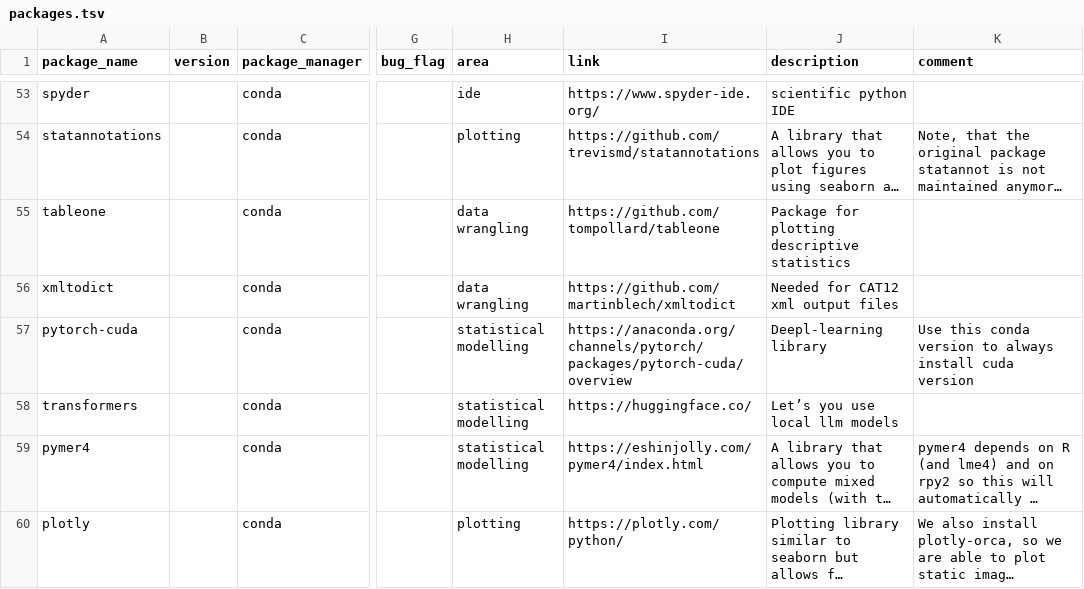
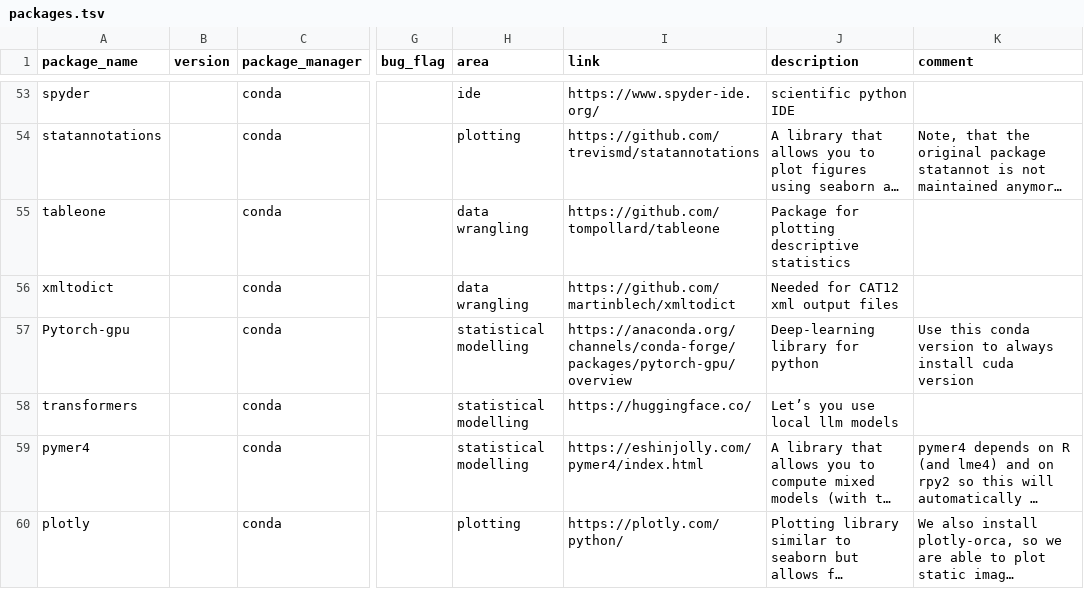
Before and after one commit to JohannesWiesner/wiesner-conda-environment, a TSV file: environments/packages.tsv, drawn as a sheet; only a part is shown, gaps mark what is left out; long unchanged cells end in …; the diff names each change by its address in the sheet, - before the commit and + after, or states it on an @@ line.

Commit message:
this has to be pytorch-gpu not pytorch-cuda

```diff
--- a/environments/packages.tsv
+++ b/environments/packages.tsv
-A57 (package_name): pytorch-cuda
+A57 (package_name): Pytorch-gpu
-I57 (link): https://anaconda.org/channels/pytorch/packages/pytorch-cuda/overview
+I57 (link): https://anaconda.org/channels/conda-forge/packages/pytorch-gpu/overview
-J57 (description): Deepl-learning library
+J57 (description): Deep-learning library for python
```
